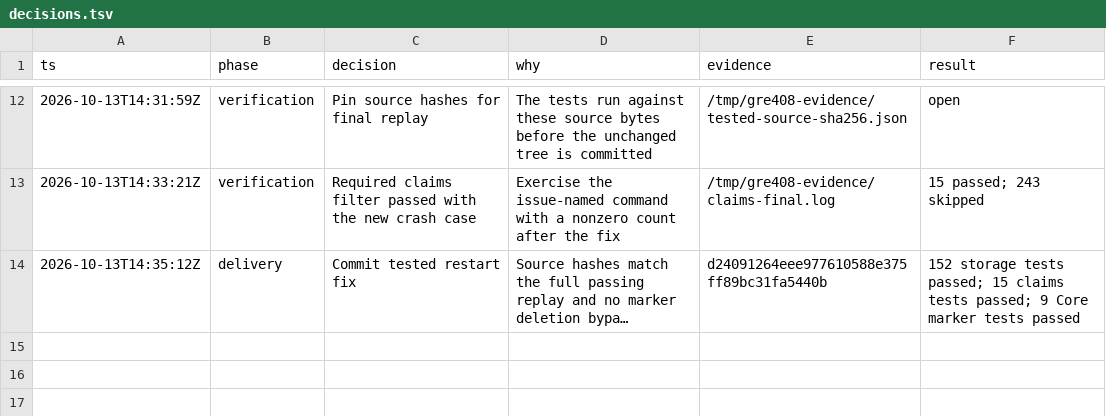
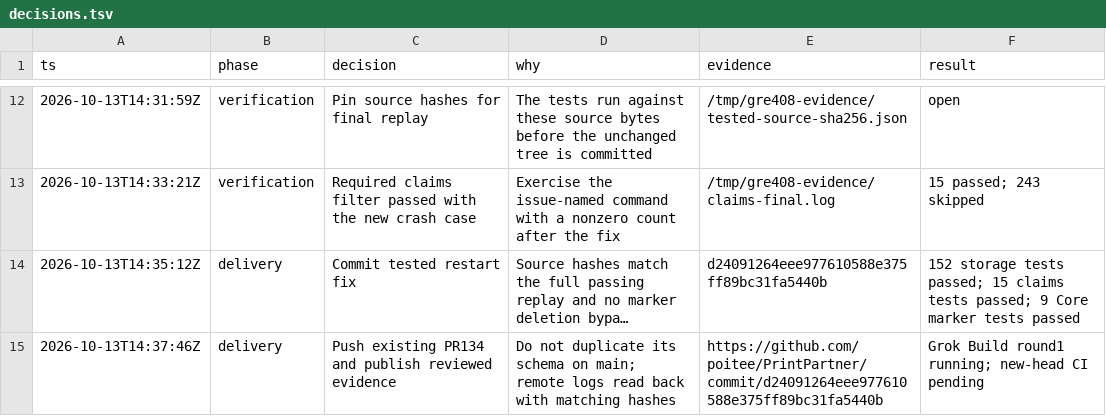
Before and after one commit to poitee/PrintPartner, a TSV file: decisions.tsv, drawn as a sheet; only a part is shown, gaps mark what is left out; long unchanged cells end in …; the diff names each change by its address in the sheet, - before the commit and + after, or states it on an @@ line.

Commit message:
Record posted PR Evidence lint and remote artifact readback

```diff
--- a/decisions.tsv
+++ b/decisions.tsv
+row 15: 2026-10-13T14:37:46Z | delivery | Push existing PR134 and publish reviewed evidence | Do not duplicate its schema on main; remote logs read back with matching hashes | https://github.com/poitee/PrintPartner/commit/d24091264eee977610588e375ff89bc31fa5440b | Grok Build round1 running; new-head CI pending
```
Also changed, not shown: 2 other files.
